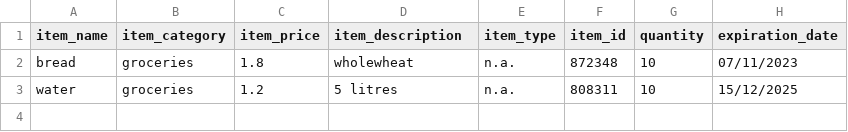
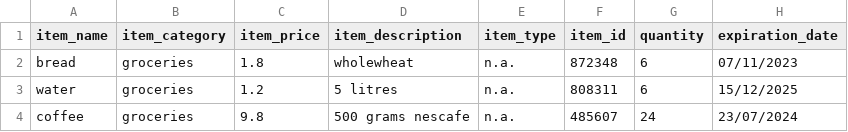
Before and after one commit to Hristina-V/inventory-management-system, a CSV file: data/groceries_inventory.csv, drawn as a sheet.

```diff
--- a/data/groceries_inventory.csv
+++ b/data/groceries_inventory.csv
@@ -1,3 +1,4 @@
 item_name;item_category;item_price;item_description;item_type;item_id;quantity;expiration_date
-bread;groceries;1.8;wholewheat;n.a.;872348;10;07/11/2023
-water;groceries;1.2;5 litres;n.a.;808311;10;15/12/2025
+bread;groceries;1.8;wholewheat;n.a.;872348;6;07/11/2023
+water;groceries;1.2;5 litres;n.a.;808311;6;15/12/2025
+coffee;groceries;9.8;500 grams nescafe;n.a.;485607;24;23/07/2024
```
Also changed, not shown: 27 other files.
